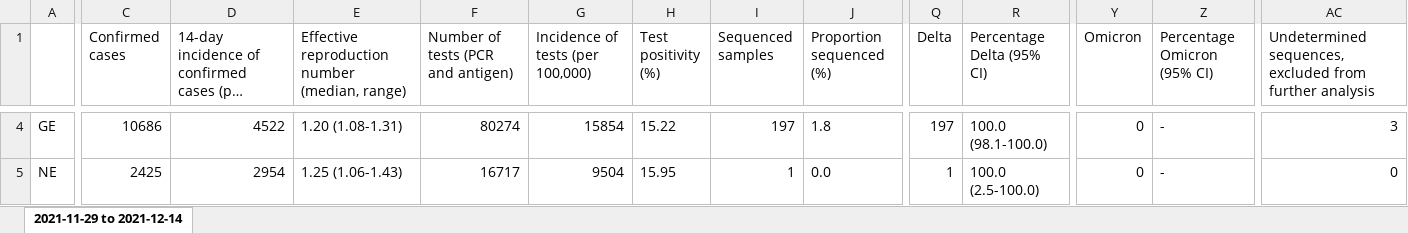
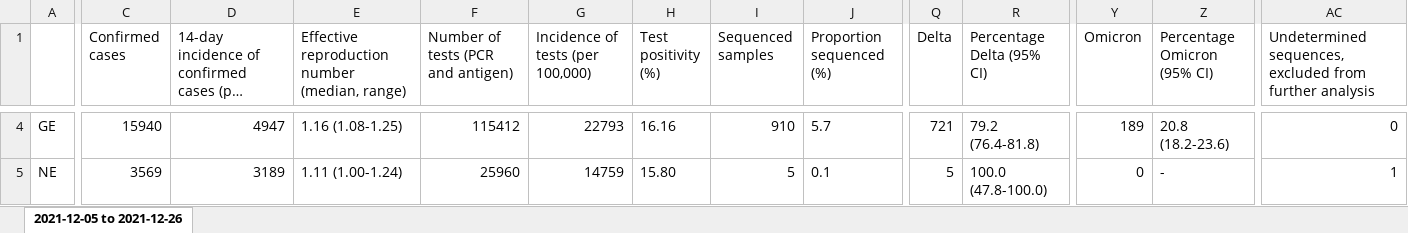
Before and after one commit to CovSeqCH/SequencingStats_and_Variants, an Excel workbook: tables/2021-12/sup_table_overview_Dec.xlsx, sheet 2021-12-05 to 2021-12-26, drawn as a sheet; only a part is shown, gaps mark what is left out; long unchanged cells end in …; values as stored, in another font and other column widths than the file's, no borders; the diff covers the shown part only; the diff names each change by its address in the sheet, - before the commit and + after, or states it on an @@ line.

```diff
--- a/tables/2021-12/sup_table_overview_Dec.xlsx (sheet 2021-12-05 to 2021-12-26)
+++ b/tables/2021-12/sup_table_overview_Dec.xlsx (sheet 2021-12-05 to 2021-12-26)
-sheet tab: 2021-11-29 to 2021-12-14
+sheet tab: 2021-12-05 to 2021-12-26
-C4 (Confirmed cases): 10686
+C4 (Confirmed cases): 15940
-D4: 4522
+D4: 4947
-E4: 1.20 (1.08-1.31)
+E4: 1.16 (1.08-1.25)
-F4: 80274
+F4: 115412
-G4 (Incidence of tests (per 100,000)): 15854
+G4 (Incidence of tests (per 100,000)): 22793
-H4 (Test positivity (%)): 15.22
+H4 (Test positivity (%)): 16.16
-I4 (Sequenced samples): 197
+I4 (Sequenced samples): 910
-J4 (Proportion sequenced (%)): 1.8
+J4 (Proportion sequenced (%)): 5.7
-Q4 (Delta): 197
+Q4 (Delta): 721
-R4 (Percentage Delta (95% CI)): 100.0 (98.1-100.0)
+R4 (Percentage Delta (95% CI)): 79.2 (76.4-81.8)
-Y4 (Omicron): 0
+Y4 (Omicron): 189
-Z4 (Percentage Omicron (95% CI)): -
+Z4 (Percentage Omicron (95% CI)): 20.8 (18.2-23.6)
-AC4: 3
+AC4: 0
-C5 (Confirmed cases): 2425
+C5 (Confirmed cases): 3569
-D5: 2954
+D5: 3189
-E5: 1.25 (1.06-1.43)
+E5: 1.11 (1.00-1.24)
-F5: 16717
+F5: 25960
-G5 (Incidence of tests (per 100,000)): 9504
+G5 (Incidence of tests (per 100,000)): 14759
-H5 (Test positivity (%)): 15.95
+H5 (Test positivity (%)): 15.80
-I5 (Sequenced samples): 1
+I5 (Sequenced samples): 5
-J5 (Proportion sequenced (%)): 0.0
+J5 (Proportion sequenced (%)): 0.1
-Q5 (Delta): 1
+Q5 (Delta): 5
-R5 (Percentage Delta (95% CI)): 100.0 (2.5-100.0)
+R5 (Percentage Delta (95% CI)): 100.0 (47.8-100.0)
-AC5: 0
+AC5: 1
```
Also changed, not shown: 401 edited cells elsewhere in this sheet, tables/2021-12/regional_table_Dec.xlsx, 8 other files.
